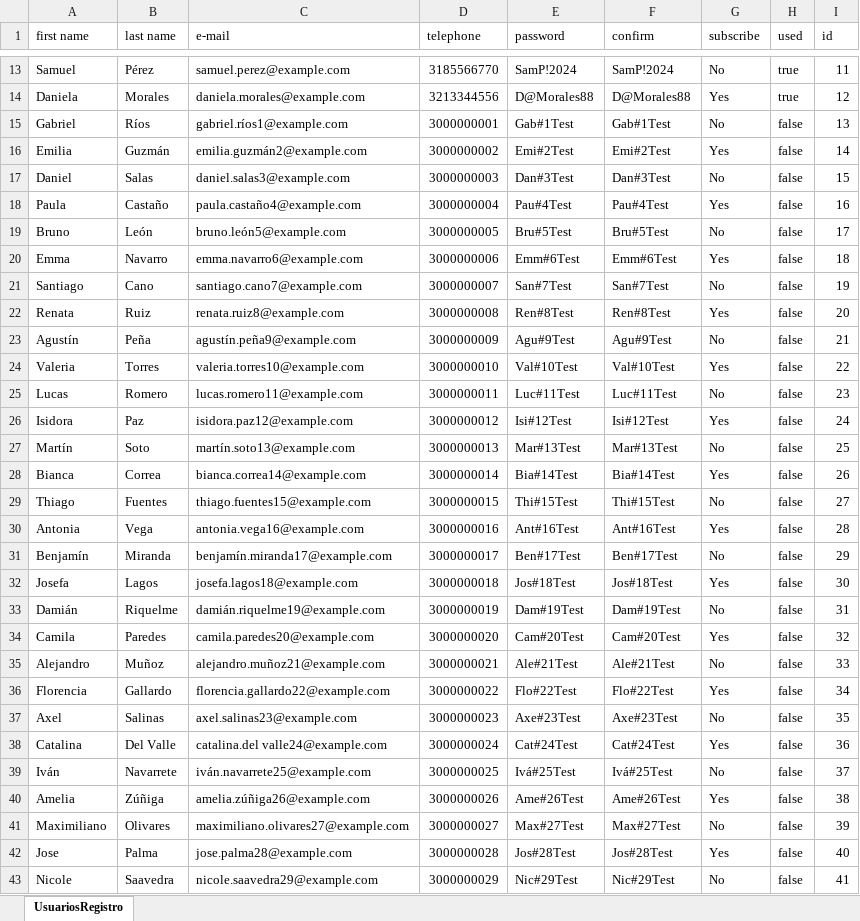
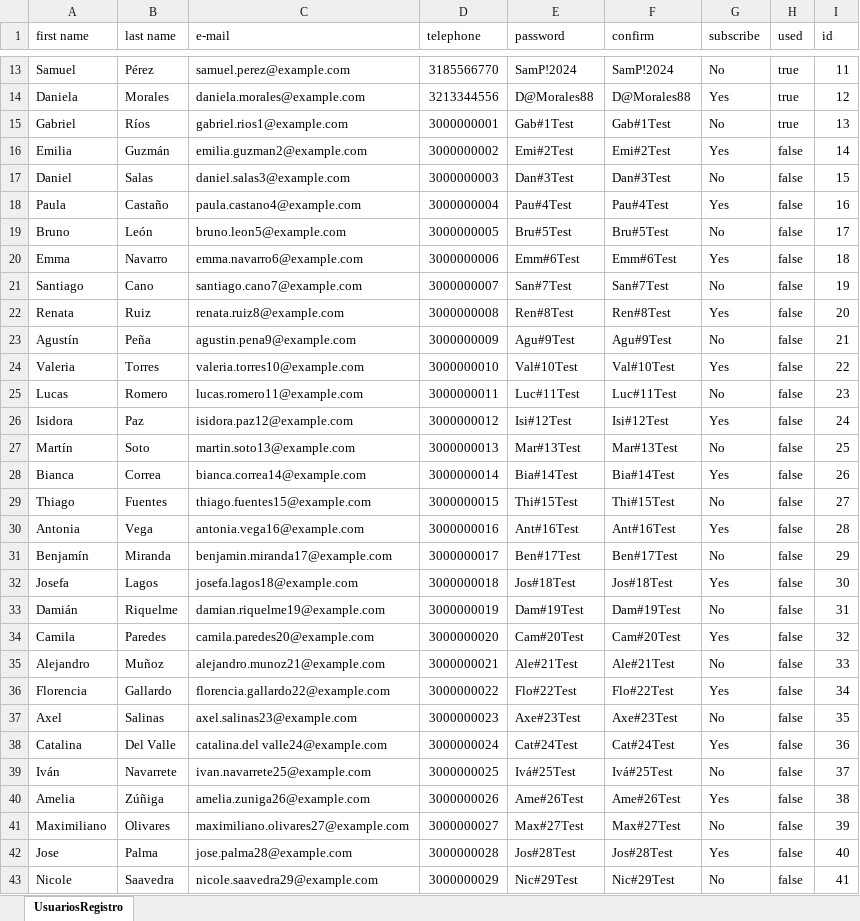
Before and after one commit to LinaFer29/AutomatizacionPruebasYourStore, an Excel workbook: src/main/resources/inputData.xlsx, sheet UsuariosRegistro, drawn as a sheet; only a part is shown, gaps mark what is left out; values as stored, in another font and other column widths than the file's, no cell formats; the diff covers the shown part only; the diff names each change by its address in the sheet, - before the commit and + after, or states it on an @@ line.

```diff
--- a/src/main/resources/inputData.xlsx (sheet UsuariosRegistro)
+++ b/src/main/resources/inputData.xlsx (sheet UsuariosRegistro)
-C15 (e-mail): gabriel.ríos1@example.com
+C15 (e-mail): gabriel.rios1@example.com
-H15 (used): false
+H15 (used): true
-C16 (e-mail): emilia.guzmán2@example.com
+C16 (e-mail): emilia.guzman2@example.com
-C18 (e-mail): paula.castaño4@example.com
+C18 (e-mail): paula.castano4@example.com
-C19 (e-mail): bruno.león5@example.com
+C19 (e-mail): bruno.leon5@example.com
-C23 (e-mail): agustín.peña9@example.com
+C23 (e-mail): agustin.pena9@example.com
-C27 (e-mail): martín.soto13@example.com
+C27 (e-mail): martin.soto13@example.com
-C31 (e-mail): benjamín.miranda17@example.com
+C31 (e-mail): benjamin.miranda17@example.com
-C33 (e-mail): damián.riquelme19@example.com
+C33 (e-mail): damian.riquelme19@example.com
-C35 (e-mail): alejandro.muñoz21@example.com
+C35 (e-mail): alejandro.munoz21@example.com
-C39 (e-mail): iván.navarrete25@example.com
+C39 (e-mail): ivan.navarrete25@example.com
-C40 (e-mail): amelia.zúñiga26@example.com
+C40 (e-mail): amelia.zuniga26@example.com
```
Also changed, not shown: 1 edited cell elsewhere in this sheet, cell formats, src/main/resources/outputData.xlsx, 4 other files.
